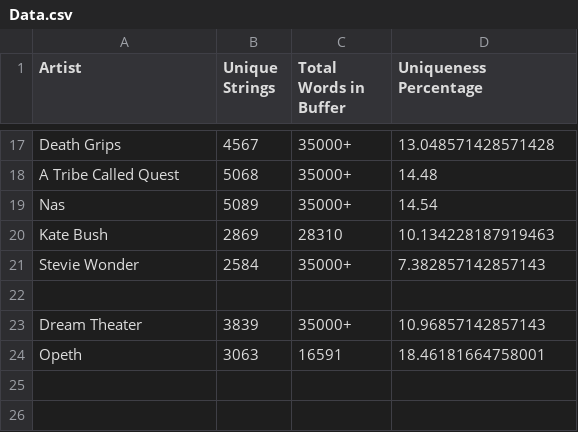
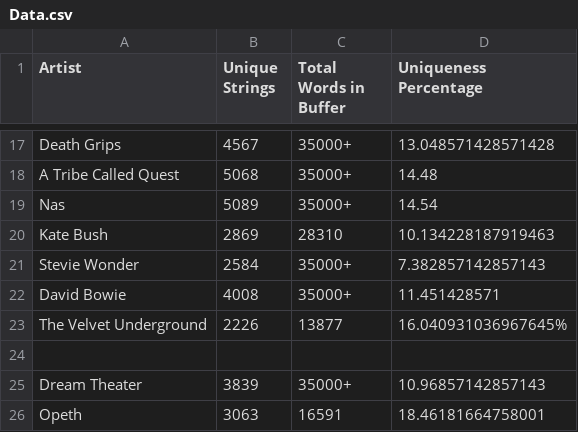
Before and after one commit to matthewjenkins97/LyricUniqueWordCounter, a CSV file: Data.csv, drawn as a sheet; only a part is shown, gaps mark what is left out.

Commit message:
using artist id instead of search queries to ensure proper searches

```diff
--- a/Data.csv
+++ b/Data.csv
@@ -21,2 +21,4 @@ Kate Bush,2869,28310,10.134228187919463
 Stevie Wonder,2584,35000+,7.382857142857143
+David Bowie,4008,35000+,11.451428571
+The Velvet Underground,2226,13877,16.040931036967645%
 
```
Also changed, not shown: 3 other files.
